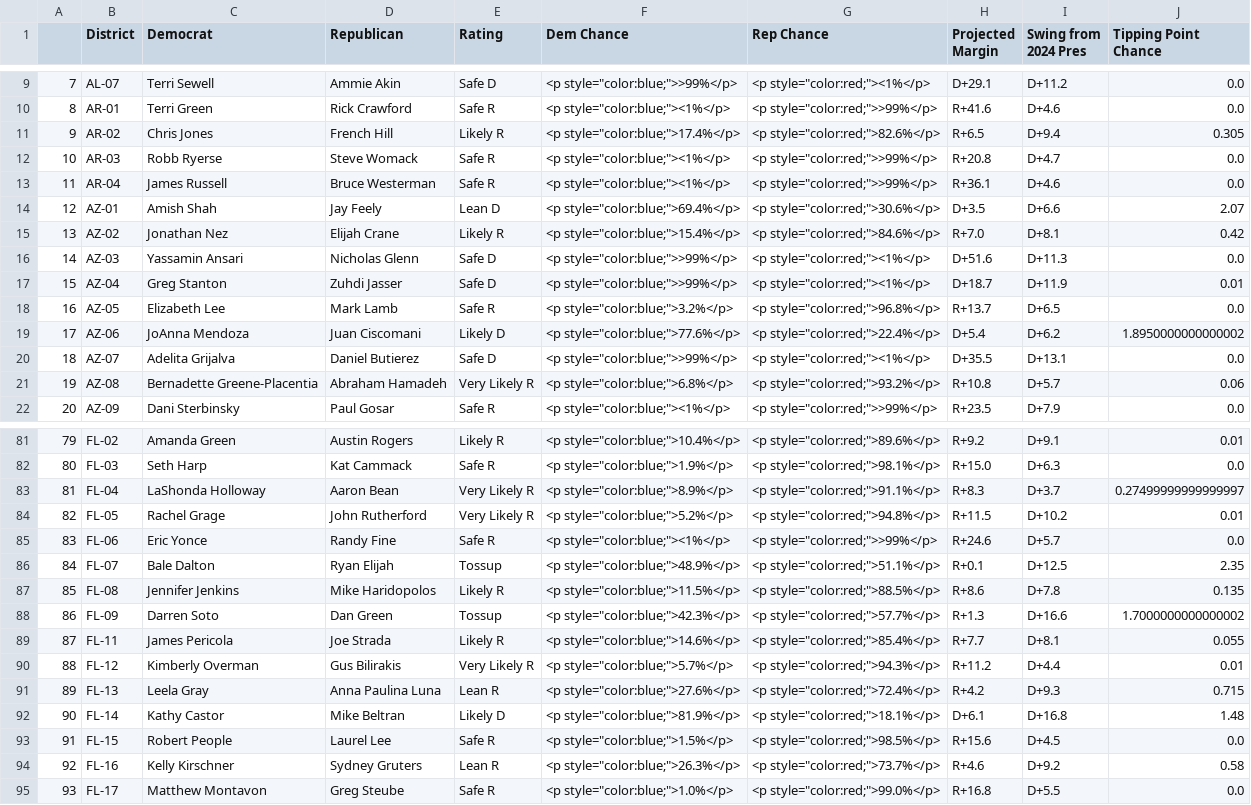
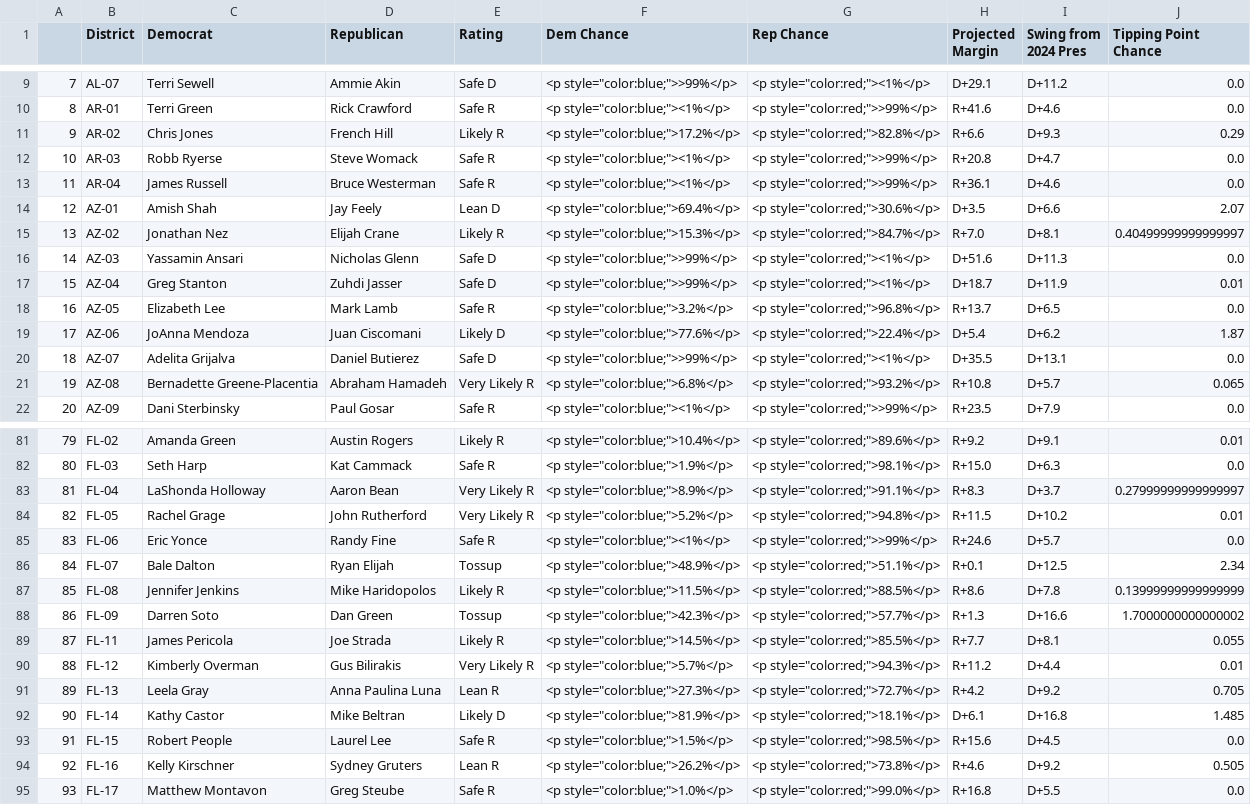
Before and after one commit to Hackquantumcpp/snoutcounter-midterms-2026-model, a CSV file: prediction/house/display_data/table_display_data.csv, drawn as a sheet; only a part is shown, gaps mark what is left out; the diff covers the shown part only.

```diff
--- a/prediction/house/display_data/table_display_data.csv
+++ b/prediction/house/display_data/table_display_data.csv
@@ -10,3 +10,3 @@
 8,AR-01,Terri Green,Rick Crawford,Safe R,"<p style=""color:blue;""><1%</p>","<p style=""color:red;"">>99%</p>",R+41.6,D+4.6,0.0
-9,AR-02,Chris Jones,French Hill,Likely R,"<p style=""color:blue;"">17.4%</p>","<p style=""color:red;"">82.6%</p>",R+6.5,D+9.4,0.305
+9,AR-02,Chris Jones,French Hill,Likely R,"<p style=""color:blue;"">17.2%</p>","<p style=""color:red;"">82.8%</p>",R+6.6,D+9.3,0.29
 10,AR-03,Robb Ryerse,Steve Womack,Safe R,"<p style=""color:blue;""><1%</p>","<p style=""color:red;"">>99%</p>",R+20.8,D+4.7,0.0
@@ -14,3 +14,3 @@
 12,AZ-01,Amish Shah,Jay Feely,Lean D,"<p style=""color:blue;"">69.4%</p>","<p style=""color:red;"">30.6%</p>",D+3.5,D+6.6,2.07
-13,AZ-02,Jonathan Nez,Elijah Crane,Likely R,"<p style=""color:blue;"">15.4%</p>","<p style=""color:red;"">84.6%</p>",R+7.0,D+8.1,0.42
+13,AZ-02,Jonathan Nez,Elijah Crane,Likely R,"<p style=""color:blue;"">15.3%</p>","<p style=""color:red;"">84.7%</p>",R+7.0,D+8.1,0.40499999999999997
 14,AZ-03,Yassamin Ansari,Nicholas Glenn,Safe D,"<p style=""color:blue;"">>99%</p>","<p style=""color:red;""><1%</p>",D+51.6,D+11.3,0.0
@@ -18,5 +18,5 @@
 16,AZ-05,Elizabeth Lee,Mark Lamb,Safe R,"<p style=""color:blue;"">3.2%</p>","<p style=""color:red;"">96.8%</p>",R+13.7,D+6.5,0.0
-17,AZ-06,JoAnna Mendoza,Juan Ciscomani,Likely D,"<p style=""color:blue;"">77.6%</p>","<p style=""color:red;"">22.4%</p>",D+5.4,D+6.2,1.8950000000000002
+17,AZ-06,JoAnna Mendoza,Juan Ciscomani,Likely D,"<p style=""color:blue;"">77.6%</p>","<p style=""color:red;"">22.4%</p>",D+5.4,D+6.2,1.87
 18,AZ-07,Adelita Grijalva,Daniel Butierez,Safe D,"<p style=""color:blue;"">>99%</p>","<p style=""color:red;""><1%</p>",D+35.5,D+13.1,0.0
-19,AZ-08,Bernadette Greene-Placentia,Abraham Hamadeh,Very Likely R,"<p style=""color:blue;"">6.8%</p>","<p style=""color:red;"">93.2%</p>",R+10.8,D+5.7,0.06
+19,AZ-08,Bernadette Greene-Placentia,Abraham Hamadeh,Very Likely R,"<p style=""color:blue;"">6.8%</p>","<p style=""color:red;"">93.2%</p>",R+10.8,D+5.7,0.065
 20,AZ-09,Dani Sterbinsky,Paul Gosar,Safe R,"<p style=""color:blue;""><1%</p>","<p style=""color:red;"">>99%</p>",R+23.5,D+7.9,0.0
@@ -82,14 +82,14 @@
 80,FL-03,Seth Harp,Kat Cammack,Safe R,"<p style=""color:blue;"">1.9%</p>","<p style=""color:red;"">98.1%</p>",R+15.0,D+6.3,0.0
-81,FL-04,LaShonda Holloway,Aaron Bean,Very Likely R,"<p style=""color:blue;"">8.9%</p>","<p style=""color:red;"">91.1%</p>",R+8.3,D+3.7,0.27499999999999997
+81,FL-04,LaShonda Holloway,Aaron Bean,Very Likely R,"<p style=""color:blue;"">8.9%</p>","<p style=""color:red;"">91.1%</p>",R+8.3,D+3.7,0.27999999999999997
 82,FL-05,Rachel Grage,John Rutherford,Very Likely R,"<p style=""color:blue;"">5.2%</p>","<p style=""color:red;"">94.8%</p>",R+11.5,D+10.2,0.01
 83,FL-06,Eric Yonce,Randy Fine,Safe R,"<p style=""color:blue;""><1%</p>","<p style=""color:red;"">>99%</p>",R+24.6,D+5.7,0.0
-84,FL-07,Bale Dalton,Ryan Elijah,Tossup,"<p style=""color:blue;"">48.9%</p>","<p style=""color:red;"">51.1%</p>",R+0.1,D+12.5,2.35
-85,FL-08,Jennifer Jenkins,Mike Haridopolos,Likely R,"<p style=""color:blue;"">11.5%</p>","<p style=""color:red;"">88.5%</p>",R+8.6,D+7.8,0.135
+84,FL-07,Bale Dalton,Ryan Elijah,Tossup,"<p style=""color:blue;"">48.9%</p>","<p style=""color:red;"">51.1%</p>",R+0.1,D+12.5,2.34
+85,FL-08,Jennifer Jenkins,Mike Haridopolos,Likely R,"<p style=""color:blue;"">11.5%</p>","<p style=""color:red;"">88.5%</p>",R+8.6,D+7.8,0.13999999999999999
 86,FL-09,Darren Soto,Dan Green,Tossup,"<p style=""color:blue;"">42.3%</p>","<p style=""color:red;"">57.7%</p>",R+1.3,D+16.6,1.7000000000000002
-87,FL-11,James Pericola,Joe Strada,Likely R,"<p style=""color:blue;"">14.6%</p>","<p style=""color:red;"">85.4%</p>",R+7.7,D+8.1,0.055
+87,FL-11,James Pericola,Joe Strada,Likely R,"<p style=""color:blue;"">14.5%</p>","<p style=""color:red;"">85.5%</p>",R+7.7,D+8.1,0.055
 88,FL-12,Kimberly Overman,Gus Bilirakis,Very Likely R,"<p style=""color:blue;"">5.7%</p>","<p style=""color:red;"">94.3%</p>",R+11.2,D+4.4,0.01
-89,FL-13,Leela Gray,Anna Paulina Luna,Lean R,"<p style=""color:blue;"">27.6%</p>","<p style=""color:red;"">72.4%</p>",R+4.2,D+9.3,0.715
-90,FL-14,Kathy Castor,Mike Beltran,Likely D,"<p style=""color:blue;"">81.9%</p>","<p style=""color:red;"">18.1%</p>",D+6.1,D+16.8,1.48
+89,FL-13,Leela Gray,Anna Paulina Luna,Lean R,"<p style=""color:blue;"">27.3%</p>","<p style=""color:red;"">72.7%</p>",R+4.2,D+9.2,0.705
+90,FL-14,Kathy Castor,Mike Beltran,Likely D,"<p style=""color:blue;"">81.9%</p>","<p style=""color:red;"">18.1%</p>",D+6.1,D+16.8,1.485
 91,FL-15,Robert People,Laurel Lee,Safe R,"<p style=""color:blue;"">1.5%</p>","<p style=""color:red;"">98.5%</p>",R+15.6,D+4.5,0.0
-92,FL-16,Kelly Kirschner,Sydney Gruters,Lean R,"<p style=""color:blue;"">26.3%</p>","<p style=""color:red;"">73.7%</p>",R+4.6,D+9.2,0.58
+92,FL-16,Kelly Kirschner,Sydney Gruters,Lean R,"<p style=""color:blue;"">26.2%</p>","<p style=""color:red;"">73.8%</p>",R+4.6,D+9.2,0.505
 93,FL-17,Matthew Montavon,Greg Steube,Safe R,"<p style=""color:blue;"">1.0%</p>","<p style=""color:red;"">99.0%</p>",R+16.8,D+5.5,0.0
```
Also changed, not shown: 133 edited cells elsewhere in this file, model_output/house_predictions.csv, prediction/house/display_data/all_data.csv, 21 other files.
